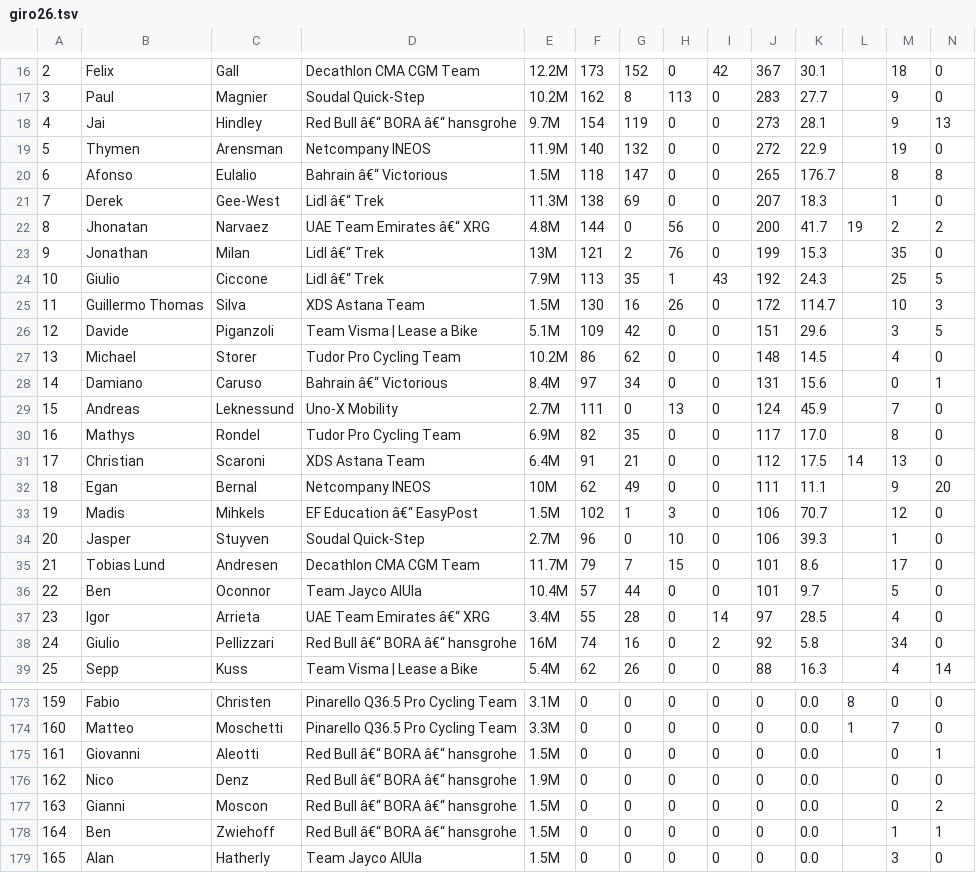
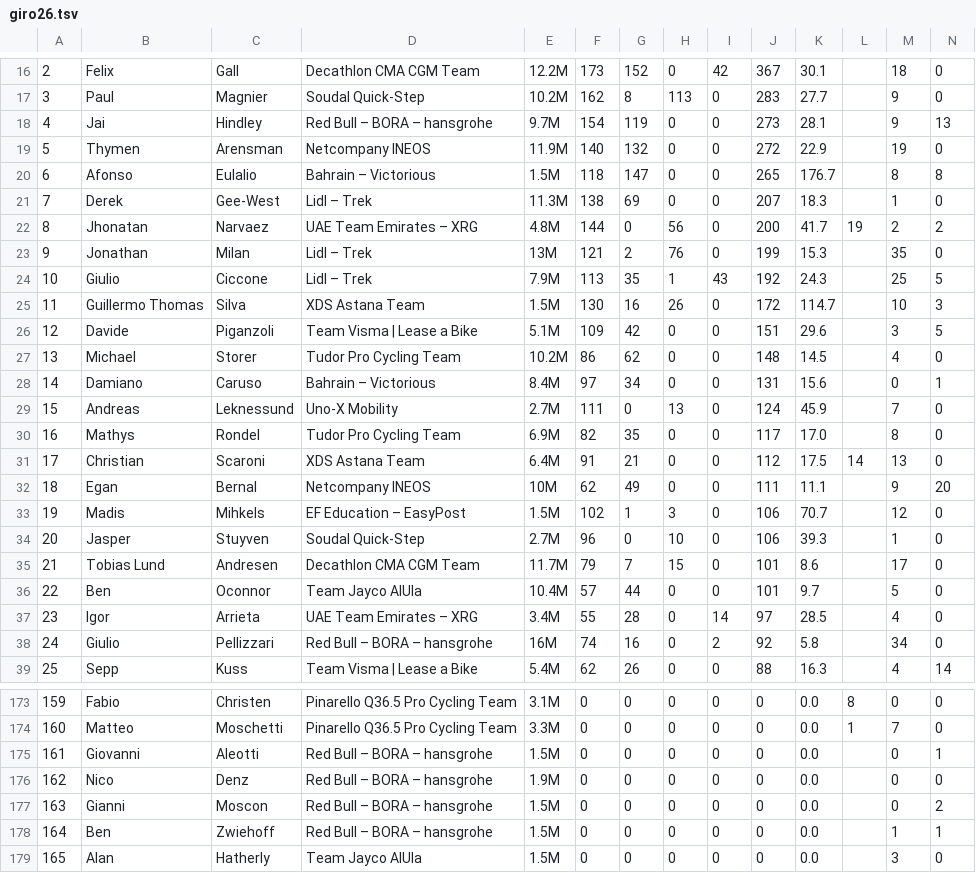
Before and after one commit to Loumeister/TdFOptimizer, a TSV file: rondes/giro26.tsv, drawn as a sheet; only a part is shown, gaps mark what is left out; the diff covers the shown part only; the diff names each change by its address in the sheet, - before the commit and + after, or states it on an @@ line.

```diff
--- a/rondes/giro26.tsv
+++ b/rondes/giro26.tsv
-D18: Red Bull â€“ BORA â€“ hansgrohe
+D18: Red Bull – BORA – hansgrohe
-D20: Bahrain â€“ Victorious
+D20: Bahrain – Victorious
-D21: Lidl â€“ Trek
+D21: Lidl – Trek
-D22: UAE Team Emirates â€“ XRG
+D22: UAE Team Emirates – XRG
-D23:D24: Lidl â€“ Trek
+D23:D24: Lidl – Trek
-D28: Bahrain â€“ Victorious
+D28: Bahrain – Victorious
-D33: EF Education â€“ EasyPost
+D33: EF Education – EasyPost
-D37: UAE Team Emirates â€“ XRG
+D37: UAE Team Emirates – XRG
-D38: Red Bull â€“ BORA â€“ hansgrohe
+D38: Red Bull – BORA – hansgrohe
-D175:D178: Red Bull â€“ BORA â€“ hansgrohe
+D175:D178: Red Bull – BORA – hansgrohe
```
Also changed, not shown: 42 edited cells elsewhere in this file.
